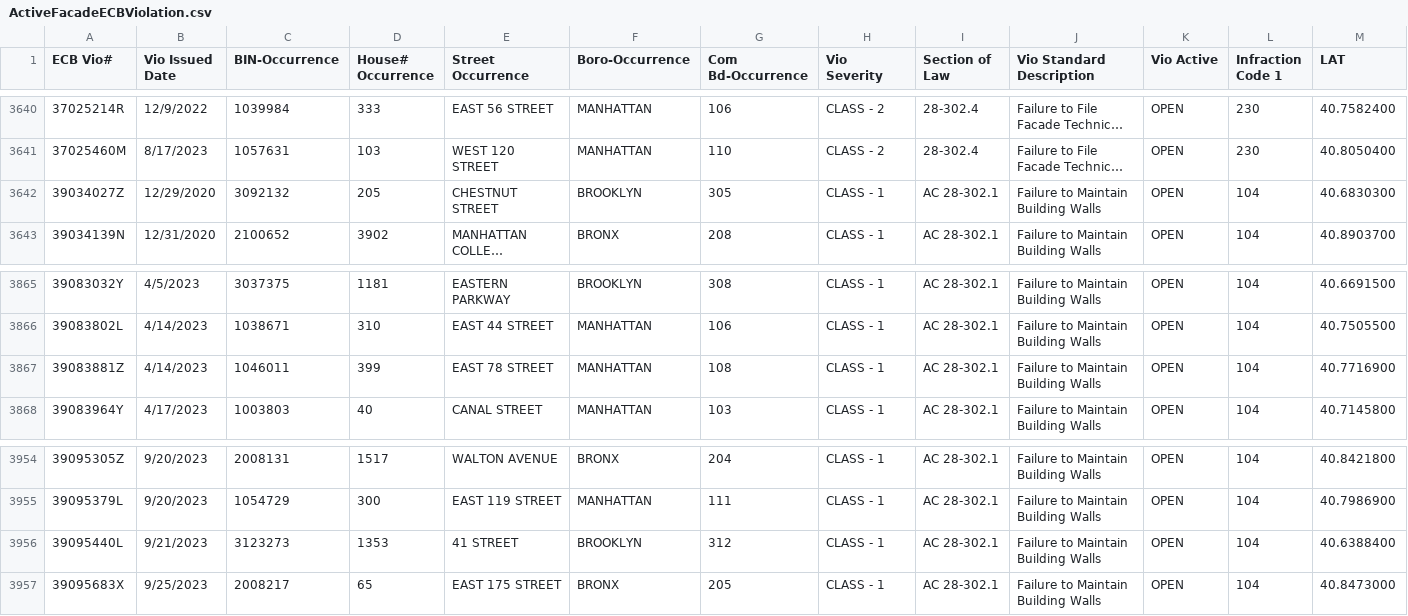
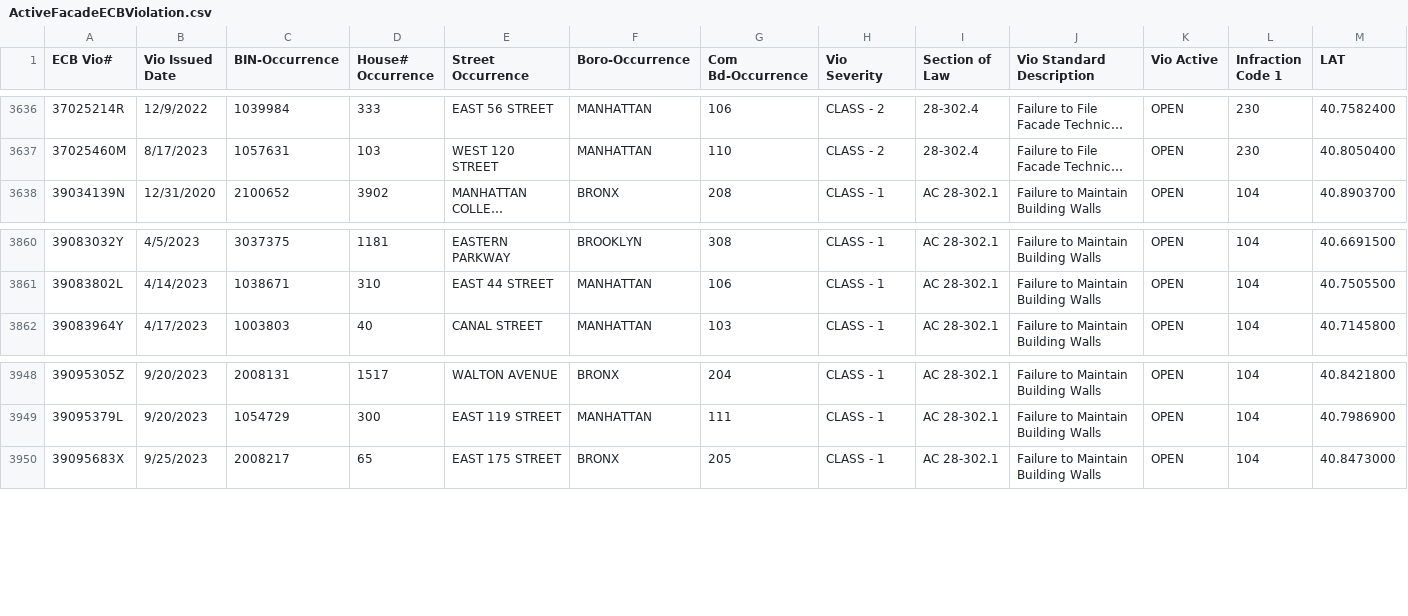
Before and after one commit to NYCDOB/FacadeSafetyReport, a CSV file: data/ActiveFacadeECBViolation.csv, drawn as a sheet; only a part is shown, gaps mark what is left out; long unchanged cells end in …; removed rows and columns are numbered as before the commit, all else as after; rows hold the shown columns only; the diff covers the shown part only; the diff names each change by its address in the sheet, - before the commit and + after, or states it on an @@ line.

```diff
--- a/data/ActiveFacadeECBViolation.csv
+++ b/data/ActiveFacadeECBViolation.csv
-row 3642: 39034027Z | 12/29/2020 | 3092132 | 205 | CHESTNUT STREET | BROOKLYN | 305 | CLASS - 1 | AC 28-302.1 | Failure to Maintain Building Walls | OPEN | 104 | 40.6830300
-row 3867: 39083881Z | 4/14/2023 | 1046011 | 399 | EAST 78 STREET | MANHATTAN | 108 | CLASS - 1 | AC 28-302.1 | Failure to Maintain Building Walls | OPEN | 104 | 40.7716900
-row 3956: 39095440L | 9/21/2023 | 3123273 | 1353 | 41 STREET | BROOKLYN | 312 | CLASS - 1 | AC 28-302.1 | Failure to Maintain Building Walls | OPEN | 104 | 40.6388400
```
Also changed, not shown: 3 added rows and 4 removed rows elsewhere in this file, 1 other file.
